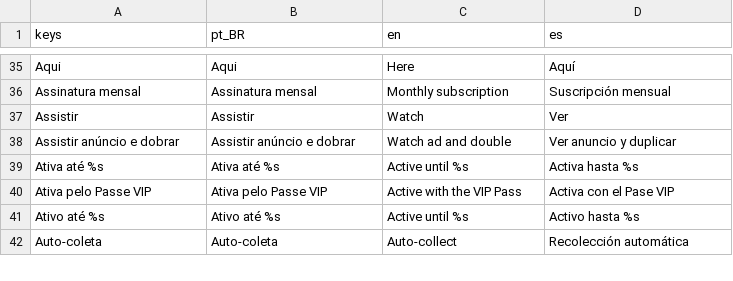
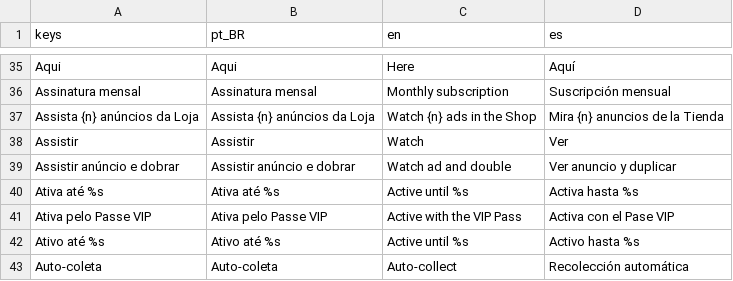
Before and after one commit to brmagalhaess/imperio-de-bolso, a CSV file: game/i18n/translations.csv, drawn as a sheet; only a part is shown, gaps mark what is left out.

```diff
--- a/game/i18n/translations.csv
+++ b/game/i18n/translations.csv
@@ -44,2 +44,3 @@ Aqui,Aqui,Here,Aquí
 Assinatura mensal,Assinatura mensal,Monthly subscription,Suscripción mensual
+Assista {n} anúncios da Loja,Assista {n} anúncios da Loja,Watch {n} ads in the Shop,Mira {n} anuncios de la Tienda
 Assistir,Assistir,Watch,Ver
```
Also changed, not shown: 14 other files.
